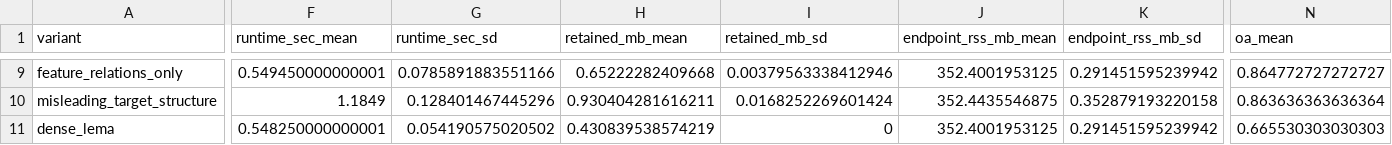
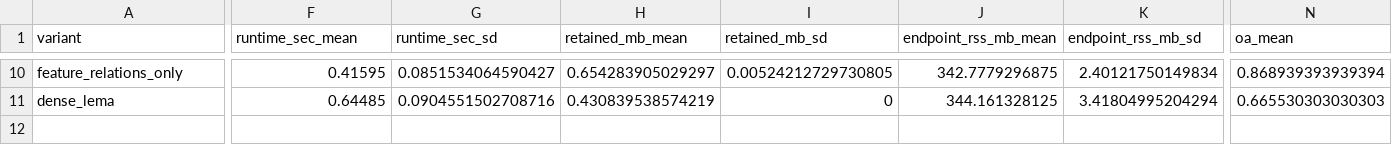
Before and after one commit to bbuchsbaum/manifoldalign, a CSV file: docs/rapid-ma-ablation-summary.csv, drawn as a sheet; only a part is shown, gaps mark what is left out; removed rows and columns are numbered as before the commit, all else as after; rows hold the shown columns only; the diff covers the shown part only; the diff names each change by its address in the sheet, - before the commit and + after, or states it on an @@ line.

```diff
--- a/docs/rapid-ma-ablation-summary.csv
+++ b/docs/rapid-ma-ablation-summary.csv
-F10 (runtime_sec_mean): 0.549450000000001
+F10 (runtime_sec_mean): 0.41595
-G10 (runtime_sec_sd): 0.0785891883551166
+G10 (runtime_sec_sd): 0.0851534064590427
-H10 (retained_mb_mean): 0.65222282409668
+H10 (retained_mb_mean): 0.654283905029297
-I10 (retained_mb_sd): 0.00379563338412946
+I10 (retained_mb_sd): 0.00524212729730805
-J10 (endpoint_rss_mb_mean): 352.4001953125
+J10 (endpoint_rss_mb_mean): 342.7779296875
-K10 (endpoint_rss_mb_sd): 0.291451595239942
+K10 (endpoint_rss_mb_sd): 2.40121750149834
-N10 (oa_mean): 0.864772727272727
+N10 (oa_mean): 0.868939393939394
-row 10: misleading_target_structure | 1.1849 | 0.128401467445296 | 0.930404281616211 | 0.0168252269601424 | 352.4435546875 | 0.352879193220158 | 0.863636363636364
-F11 (runtime_sec_mean): 0.548250000000001
+F11 (runtime_sec_mean): 0.64485
-G11 (runtime_sec_sd): 0.054190575020502
+G11 (runtime_sec_sd): 0.0904551502708716
-J11 (endpoint_rss_mb_mean): 352.4001953125
+J11 (endpoint_rss_mb_mean): 344.161328125
-K11 (endpoint_rss_mb_sd): 0.291451595239942
+K11 (endpoint_rss_mb_sd): 3.41804995204294
```
Also changed, not shown: 1 added row and 68 edited cells elsewhere in this file, docs/rapid-ma-ablation-raw.csv, docs/rapid-ma-matching-raw.csv, 19 other files.
